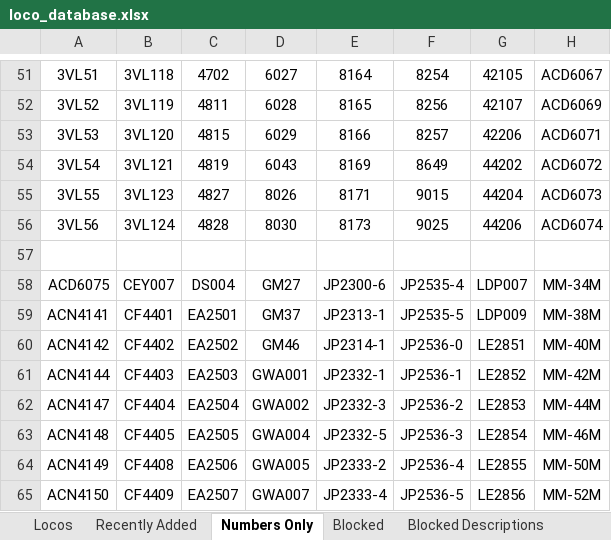
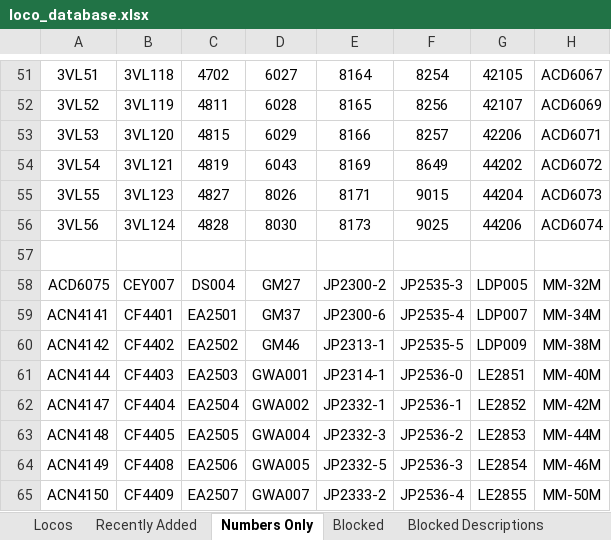
Before and after one commit to grahame21/railops-frontend, an Excel workbook: downloads/loco_database.xlsx, sheet Numbers Only, drawn as a sheet; only a part is shown, gaps mark what is left out; values as stored, in another font and other column widths than the file's, no borders; the diff covers the shown part only; the diff names each change by its address in the sheet, - before the commit and + after, or states it on an @@ line.

```diff
--- a/downloads/loco_database.xlsx (sheet Numbers Only)
+++ b/downloads/loco_database.xlsx (sheet Numbers Only)
-E58: JP2300-6
+E58: JP2300-2
-F58: JP2535-4
+F58: JP2535-3
-G58: LDP007
+G58: LDP005
-H58: MM-34M
+H58: MM-32M
-E59: JP2313-1
+E59: JP2300-6
-F59: JP2535-5
+F59: JP2535-4
-G59: LDP009
+G59: LDP007
-H59: MM-38M
+H59: MM-34M
-E60: JP2314-1
+E60: JP2313-1
-F60: JP2536-0
+F60: JP2535-5
-G60: LE2851
+G60: LDP009
-H60: MM-40M
+H60: MM-38M
-E61: JP2332-1
+E61: JP2314-1
-F61: JP2536-1
+F61: JP2536-0
-G61: LE2852
+G61: LE2851
-H61: MM-42M
+H61: MM-40M
-E62: JP2332-3
+E62: JP2332-1
-F62: JP2536-2
+F62: JP2536-1
-G62: LE2853
+G62: LE2852
-H62: MM-44M
+H62: MM-42M
-E63: JP2332-5
+E63: JP2332-3
-F63: JP2536-3
+F63: JP2536-2
-G63: LE2854
+G63: LE2853
-H63: MM-46M
+H63: MM-44M
-E64: JP2333-2
+E64: JP2332-5
-F64: JP2536-4
+F64: JP2536-3
-G64: LE2855
+G64: LE2854
-H64: MM-50M
+H64: MM-46M
-E65: JP2333-4
+E65: JP2333-2
-F65: JP2536-5
+F65: JP2536-4
-G65: LE2856
+G65: LE2855
-H65: MM-52M
+H65: MM-50M
```
Also changed, not shown: 3 added rows, 3 removed rows and 228 edited cells elsewhere in this sheet, sheet Locos, sheet Recently Added, downloads/loco_numbers_only.xlsx, 3 other files.
